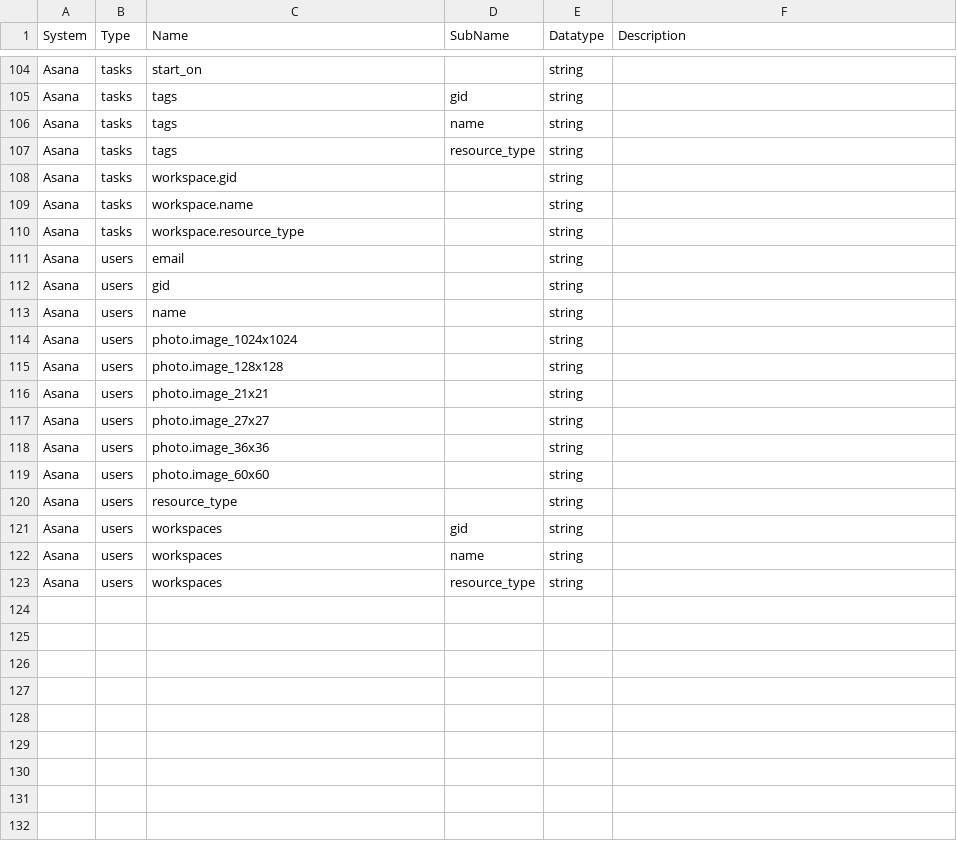
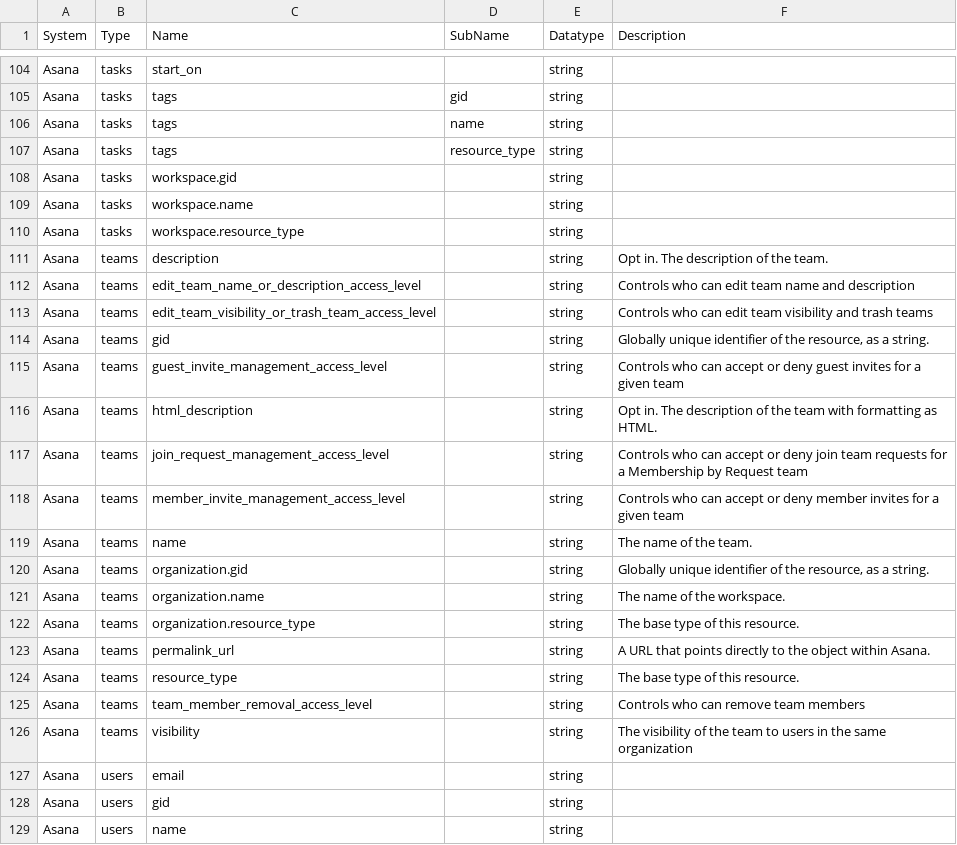
Before and after one commit to sesam-io/asana-connector, a CSV file: schema.csv, drawn as a sheet; only a part is shown, gaps mark what is left out; the shorter side is filled out with more unchanged rows.

Commit message:
add schema for teams (#9)

```diff
--- a/schema.csv
+++ b/schema.csv
@@ -110,2 +110,18 @@
 "Asana","tasks","workspace.resource_type","","string",""
+"Asana","teams","description","","string","Opt in. The description of the team."
+"Asana","teams","edit_team_name_or_description_access_level","","string","Controls who can edit team name and description"
+"Asana","teams","edit_team_visibility_or_trash_team_access_level","","string","Controls who can edit team visibility and trash teams"
+"Asana","teams","gid","","string","Globally unique identifier of the resource, as a string."
+"Asana","teams","guest_invite_management_access_level","","string","Controls who can accept or deny guest invites for a given team"
+"Asana","teams","html_description","","string","Opt in. The description of the team with formatting as HTML."
+"Asana","teams","join_request_management_access_level","","string","Controls who can accept or deny join team requests for a Membership by Request team"
+"Asana","teams","member_invite_management_access_level","","string","Controls who can accept or deny member invites for a given team"
+"Asana","teams","name","","string","The name of the team."
+"Asana","teams","organization.gid","","string","Globally unique identifier of the resource, as a string."
+"Asana","teams","organization.name","","string","The name of the workspace."
+"Asana","teams","organization.resource_type","","string","The base type of this resource."
+"Asana","teams","permalink_url","","string","A URL that points directly to the object within Asana."
+"Asana","teams","resource_type","","string","The base type of this resource."
+"Asana","teams","team_member_removal_access_level","","string","Controls who can remove team members"
+"Asana","teams","visibility","","string","The visibility of the team to users in the same organization"
 "Asana","users","email","","string",""
```
Also changed, not shown: 2 other files.
